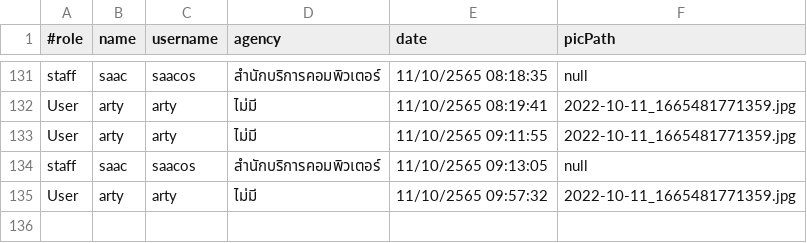
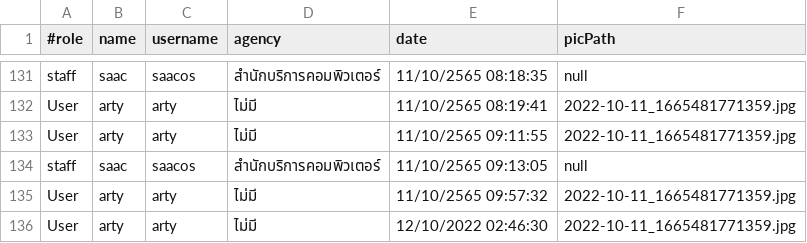
Before and after one commit to Pariphatt/Project_Ku_traffy-fondue, a CSV file: assets/log.csv, drawn as a sheet; only a part is shown, gaps mark what is left out.

```diff
--- a/assets/log.csv
+++ b/assets/log.csv
@@ -135 +135,2 @@ staff,saac,saacos,สำนักบริการคอมพิวเตอ
 User,arty,arty,ไม่มี,11/10/2565 09:57:32,2022-10-11_1665481771359.jpg
+User,arty,arty,ไม่มี,12/10/2022 02:46:30,2022-10-11_1665481771359.jpg
```
Also changed, not shown: assets/accounts.csv, 6 other files.
